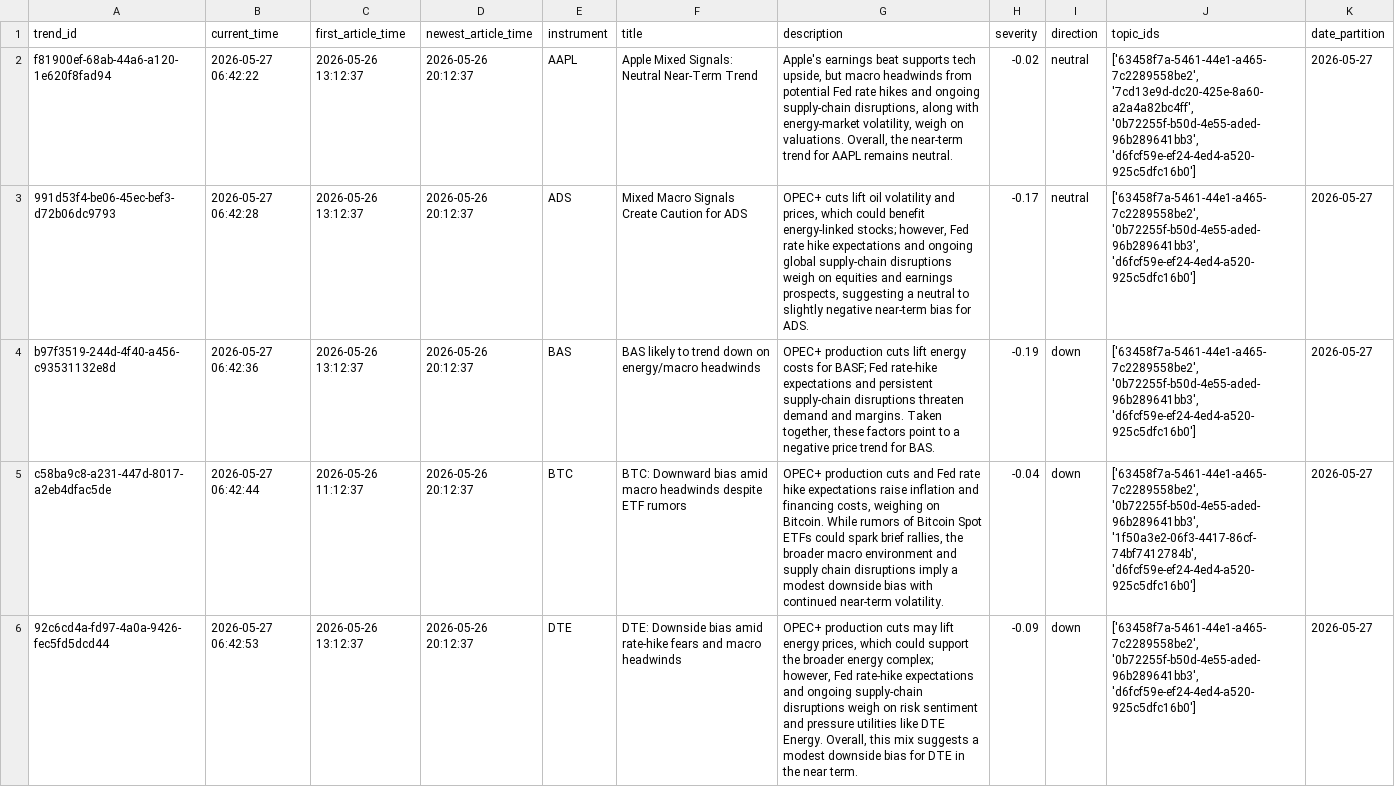
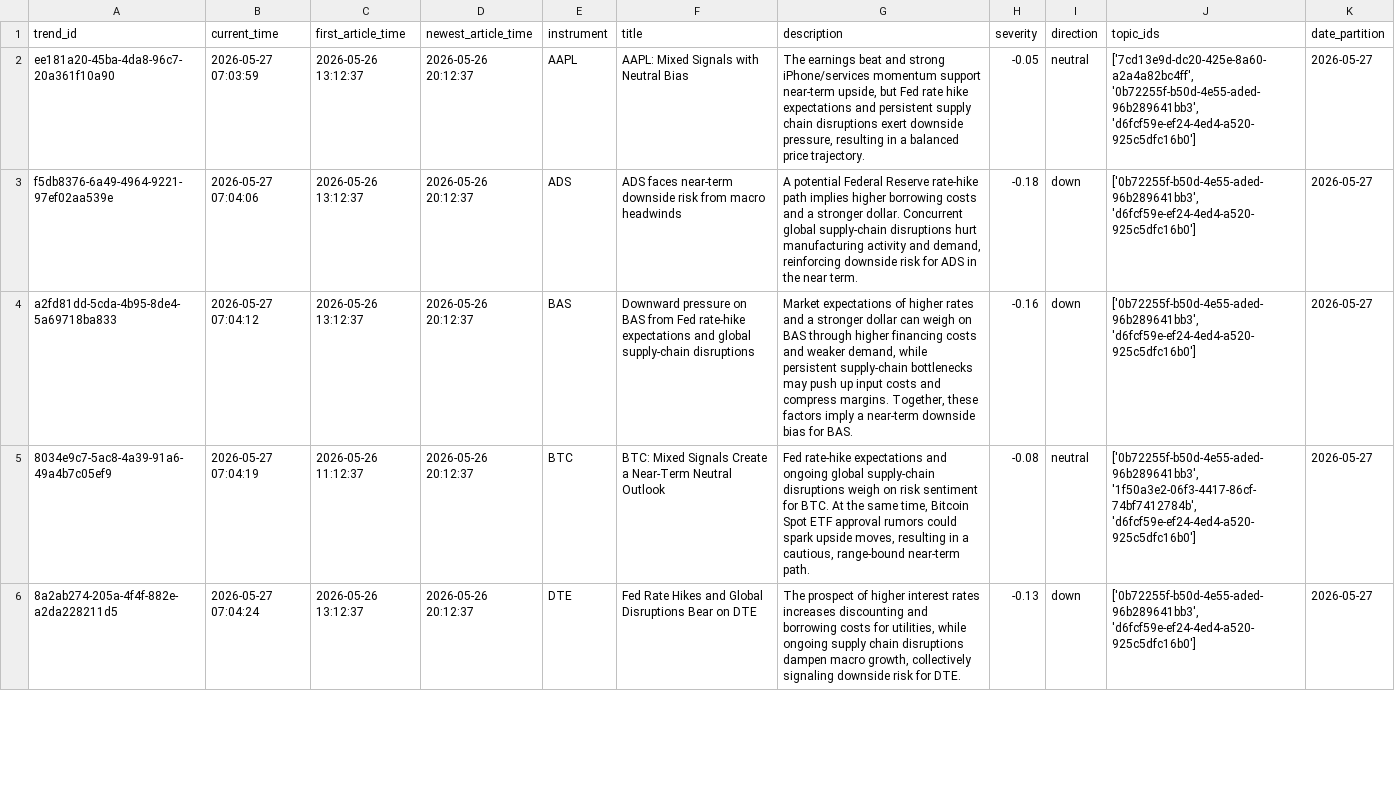
Before and after one commit to AGHAnalytica/NLP_predictor, a CSV file: data/test_results/instrument_trends_report.csv, drawn as a sheet; only a part is shown; the diff covers the shown part only; the diff names each change by its address in the sheet, - before the commit and + after, or states it on an @@ line.

```diff
--- a/data/test_results/instrument_trends_report.csv
+++ b/data/test_results/instrument_trends_report.csv
-A2 (trend_id): f81900ef-68ab-44a6-a120-1e620f8fad94
+A2 (trend_id): ee181a20-45ba-4da8-96c7-20a361f10a90
-B2 (current_time): 2026-05-27 06:42:22
+B2 (current_time): 2026-05-27 07:03:59
-F2 (title): Apple Mixed Signals: Neutral Near-Term Trend
+F2 (title): AAPL: Mixed Signals with Neutral Bias
-G2 (description): Apple's earnings beat supports tech upside, but macro headwinds from potential Fed rate hikes and ongoing supply-chain disruptions, along with energy-market volatility, weigh on valuations. Overall, the near-term trend for AAPL remains neutral.
+G2 (description): The earnings beat and strong iPhone/services momentum support near-term upside, but Fed rate hike expectations and persistent supply chain disruptions exert downside pressure, resulting in a balanced price trajectory.
-H2 (severity): -0.02
+H2 (severity): -0.05
-J2 (topic_ids): ['63458f7a-5461-44e1-a465-7c2289558be2', '7cd13e9d-dc20-425e-8a60-a2a4a82bc4ff', '0b72255f-b50d-4e55-aded-96b289641bb3', 'd6fcf59e-ef24-4ed4-a520-925c5dfc16b0']
+J2 (topic_ids): ['7cd13e9d-dc20-425e-8a60-a2a4a82bc4ff', '0b72255f-b50d-4e55-aded-96b289641bb3', 'd6fcf59e-ef24-4ed4-a520-925c5dfc16b0']
-A3 (trend_id): 991d53f4-be06-45ec-bef3-d72b06dc9793
+A3 (trend_id): f5db8376-6a49-4964-9221-97ef02aa539e
-B3 (current_time): 2026-05-27 06:42:28
+B3 (current_time): 2026-05-27 07:04:06
-F3 (title): Mixed Macro Signals Create Caution for ADS
+F3 (title): ADS faces near-term downside risk from macro headwinds
-G3 (description): OPEC+ cuts lift oil volatility and prices, which could benefit energy-linked stocks; however, Fed rate hike expectations and ongoing global supply-chain disruptions weigh on equities and earnings prospects, suggesting a neutral to slightly negative near-term bias for ADS.
+G3 (description): A potential Federal Reserve rate-hike path implies higher borrowing costs and a stronger dollar. Concurrent global supply-chain disruptions hurt manufacturing activity and demand, reinforcing downside risk for ADS in the near term.
-H3 (severity): -0.17
+H3 (severity): -0.18
-I3 (direction): neutral
+I3 (direction): down
-J3:J4 (topic_ids): ['63458f7a-5461-44e1-a465-7c2289558be2', '0b72255f-b50d-4e55-aded-96b289641bb3', 'd6fcf59e-ef24-4ed4-a520-925c5dfc16b0']
+J3:J4 (topic_ids): ['0b72255f-b50d-4e55-aded-96b289641bb3', 'd6fcf59e-ef24-4ed4-a520-925c5dfc16b0']
-A4 (trend_id): b97f3519-244d-4f40-a456-c93531132e8d
+A4 (trend_id): a2fd81dd-5cda-4b95-8de4-5a69718ba833
-B4 (current_time): 2026-05-27 06:42:36
+B4 (current_time): 2026-05-27 07:04:12
-F4 (title): BAS likely to trend down on energy/macro headwinds
+F4 (title): Downward pressure on BAS from Fed rate-hike expectations and global supply-chain disruptions
-G4 (description): OPEC+ production cuts lift energy costs for BASF; Fed rate-hike expectations and persistent supply-chain disruptions threaten demand and margins. Taken together, these factors point to a negative price trend for BAS.
+G4 (description): Market expectations of higher rates and a stronger dollar can weigh on BAS through higher financing costs and weaker demand, while persistent supply-chain bottlenecks may push up input costs and compress margins. Together, these factors imply a near-term downside bias for BAS.
-H4 (severity): -0.19
+H4 (severity): -0.16
-A5 (trend_id): c58ba9c8-a231-447d-8017-a2eb4dfac5de
+A5 (trend_id): 8034e9c7-5ac8-4a39-91a6-49a4b7c05ef9
-B5 (current_time): 2026-05-27 06:42:44
+B5 (current_time): 2026-05-27 07:04:19
-F5 (title): BTC: Downward bias amid macro headwinds despite ETF rumors
+F5 (title): BTC: Mixed Signals Create a Near-Term Neutral Outlook
-G5 (description): OPEC+ production cuts and Fed rate hike expectations raise inflation and financing costs, weighing on Bitcoin. While rumors of Bitcoin Spot ETFs could spark brief rallies, the broader macro environment and supply chain disruptions imply a modest downside bias with continued near-term volatility.
+G5 (description): Fed rate-hike expectations and ongoing global supply-chain disruptions weigh on risk sentiment for BTC. At the same time, Bitcoin Spot ETF approval rumors could spark upside moves, resulting in a cautious, range-bound near-term path.
-H5 (severity): -0.04
+H5 (severity): -0.08
-I5 (direction): down
+I5 (direction): neutral
-J5 (topic_ids): ['63458f7a-5461-44e1-a465-7c2289558be2', '0b72255f-b50d-4e55-aded-96b289641bb3', '1f50a3e2-06f3-4417-86cf-74bf7412784b', 'd6fcf59e-ef24-4ed4-a520-925c5dfc16b0']
+J5 (topic_ids): ['0b72255f-b50d-4e55-aded-96b289641bb3', '1f50a3e2-06f3-4417-86cf-74bf7412784b', 'd6fcf59e-ef24-4ed4-a520-925c5dfc16b0']
-A6 (trend_id): 92c6cd4a-fd97-4a0a-9426-fec5fd5dcd44
+A6 (trend_id): 8a2ab274-205a-4f4f-882e-a2da228211d5
-B6 (current_time): 2026-05-27 06:42:53
+B6 (current_time): 2026-05-27 07:04:24
-F6 (title): DTE: Downside bias amid rate-hike fears and macro headwinds
+F6 (title): Fed Rate Hikes and Global Disruptions Bear on DTE
-G6 (description): OPEC+ production cuts may lift energy prices, which could support the broader energy complex; however, Fed rate-hike expectations and ongoing supply-chain disruptions weigh on risk sentiment and pressure utilities like DTE Energy. Overall, this mix suggests a modest downside bias for DTE in the near term.
+G6 (description): The prospect of higher interest rates increases discounting and borrowing costs for utilities, while ongoing supply chain disruptions dampen macro growth, collectively signaling downside risk for DTE.
-H6 (severity): -0.09
+H6 (severity): -0.13
-J6 (topic_ids): ['63458f7a-5461-44e1-a465-7c2289558be2', '0b72255f-b50d-4e55-aded-96b289641bb3', 'd6fcf59e-ef24-4ed4-a520-925c5dfc16b0']
+J6 (topic_ids): ['0b72255f-b50d-4e55-aded-96b289641bb3', 'd6fcf59e-ef24-4ed4-a520-925c5dfc16b0']
```
Also changed, not shown: 25 edited cells elsewhere in this file, 3 other files.
